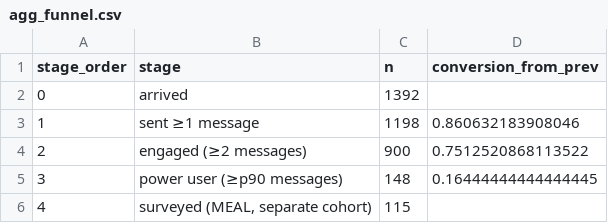
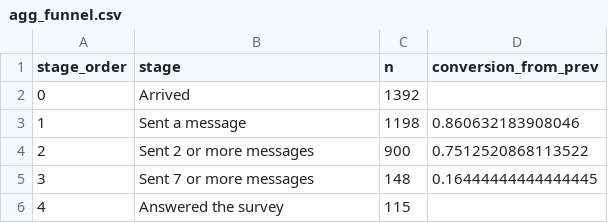
Before and after one commit to DiversaStudio/chatbot_methodology_mmc, a CSV file: exports/agg_funnel.csv, drawn as a sheet.

Commit message:
feat(sami): 2026-07-29 dashboard review - gender legend, funnel labels
Gender display collapses trans and non-binary self-descriptions into
LGBTQ+ rather than a named Transgender slice: measured at 4 and 2 people,
a cell that small is re-identifying in a migrant population. "Otro" and
"Prefiero no responder" stay separate - a stated identity and a refusal
are different answers.

Funnel stages carry dashboard-facing prose instead of analyst shorthand,
and the heavy-user stage names its actual message threshold rather than
the percentile that produced it, derived from the same variable as the
count so the two cannot disagree.

Rewrites docs/powerbi_guide.md to match, regenerates the affected
exports, and updates the three notebooks.

```diff
--- a/exports/agg_funnel.csv
+++ b/exports/agg_funnel.csv
@@ -1,6 +1,6 @@
 stage_order,stage,n,conversion_from_prev
-0,arrived,1392,
-1,sent ≥1 message,1198,0.860632183908046
-2,engaged (≥2 messages),900,0.7512520868113522
-3,power user (≥p90 messages),148,0.16444444444444445
-4,"surveyed (MEAL, separate cohort)",115,
+0,Arrived,1392,
+1,Sent a message,1198,0.860632183908046
+2,Sent 2 or more messages,900,0.7512520868113522
+3,Sent 7 or more messages,148,0.16444444444444445
+4,Answered the survey,115,
```
Also changed, not shown: exports/_manifest.csv, exports/dim_user.csv, 12 other files.
